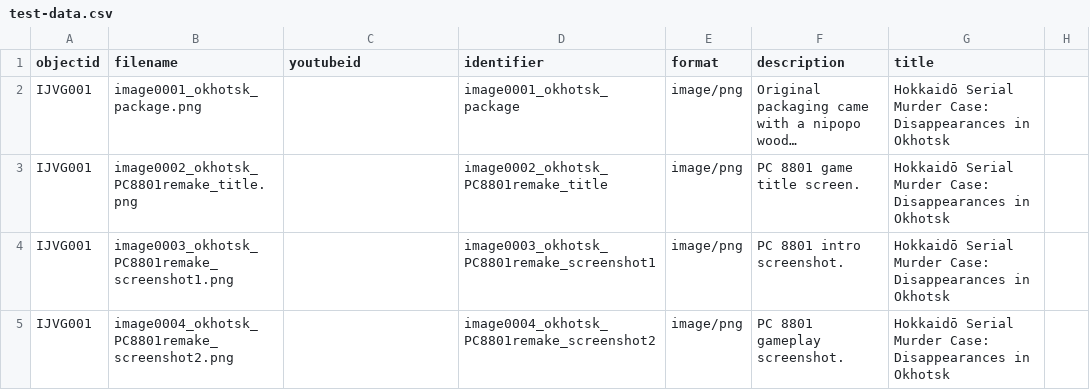
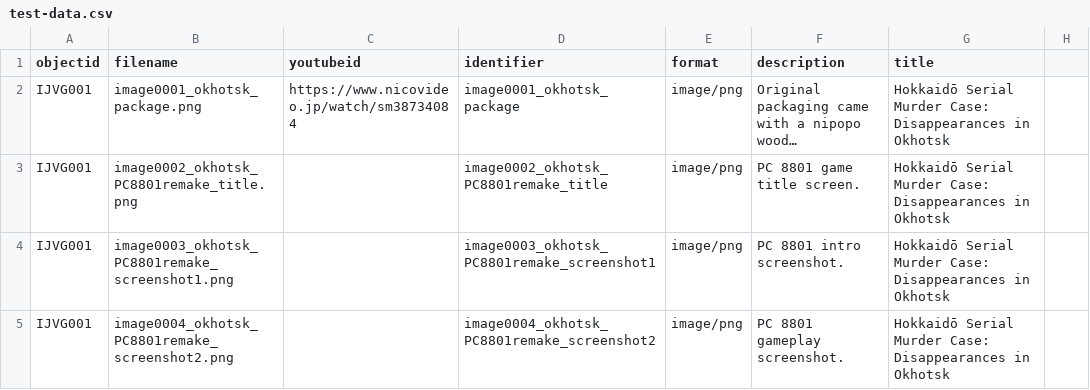
Before and after one commit to egrguric/demo-cb, a CSV file: _data/test-data.csv, drawn as a sheet; only a part is shown; long unchanged cells end in …; the diff names each change by its address in the sheet, - before the commit and + after, or states it on an @@ line.

Commit message:
update test metadata

```diff
--- a/_data/test-data.csv
+++ b/_data/test-data.csv
-C2 (youtubeid): (empty)
+C2 (youtubeid): https://www.nicovideo.jp/watch/sm38734084
```
